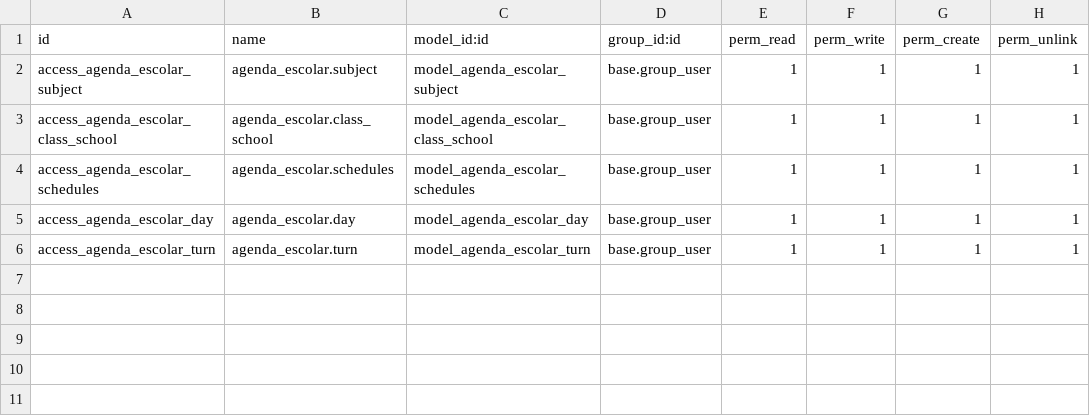
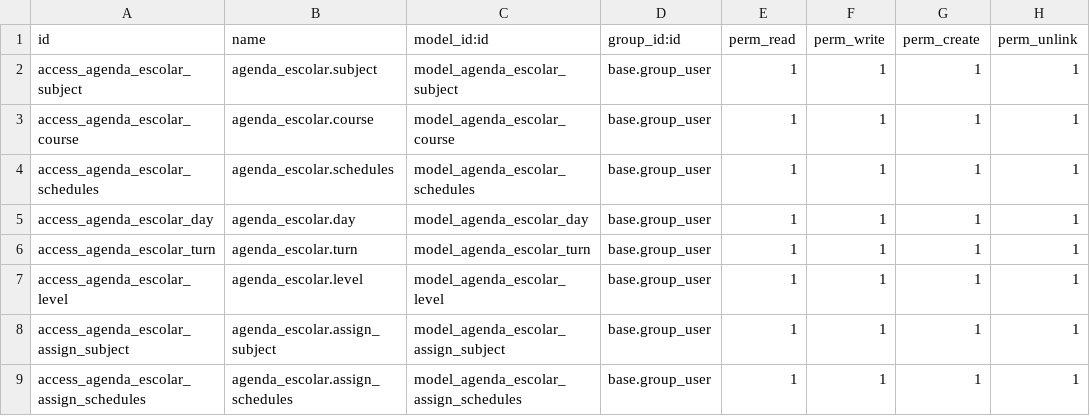
Before and after one commit to tsayjunior/odoo_school_electronic_diary, a CSV file: addons/agenda_escolar/security/ir.model.access.csv, drawn as a sheet.

```diff
--- a/addons/agenda_escolar/security/ir.model.access.csv
+++ b/addons/agenda_escolar/security/ir.model.access.csv
@@ -2,3 +2,3 @@ id,name,model_id:id,group_id:id,perm_read,perm_write,perm_create,perm_unlink
 access_agenda_escolar_subject,agenda_escolar.subject,model_agenda_escolar_subject,base.group_user,1,1,1,1
-access_agenda_escolar_class_school,agenda_escolar.class_school,model_agenda_escolar_class_school,base.group_user,1,1,1,1
+access_agenda_escolar_course,agenda_escolar.course,model_agenda_escolar_course,base.group_user,1,1,1,1
 access_agenda_escolar_schedules,agenda_escolar.schedules,model_agenda_escolar_schedules,base.group_user,1,1,1,1
@@ -6 +6,4 @@ access_agenda_escolar_day,agenda_escolar.day,model_agenda_escolar_day,base.group
 access_agenda_escolar_turn,agenda_escolar.turn,model_agenda_escolar_turn,base.group_user,1,1,1,1
+access_agenda_escolar_level,agenda_escolar.level,model_agenda_escolar_level,base.group_user,1,1,1,1
+access_agenda_escolar_assign_subject,agenda_escolar.assign_subject,model_agenda_escolar_assign_subject,base.group_user,1,1,1,1
+access_agenda_escolar_assign_schedules,agenda_escolar.assign_schedules,model_agenda_escolar_assign_schedules,base.group_user,1,1,1,1
```
Also changed, not shown: 17 other files.
